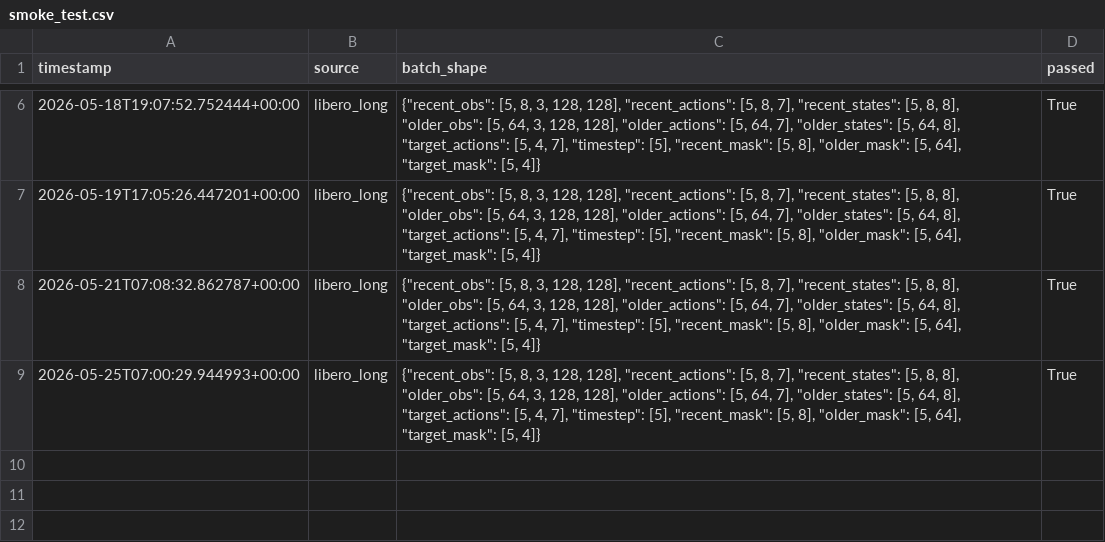
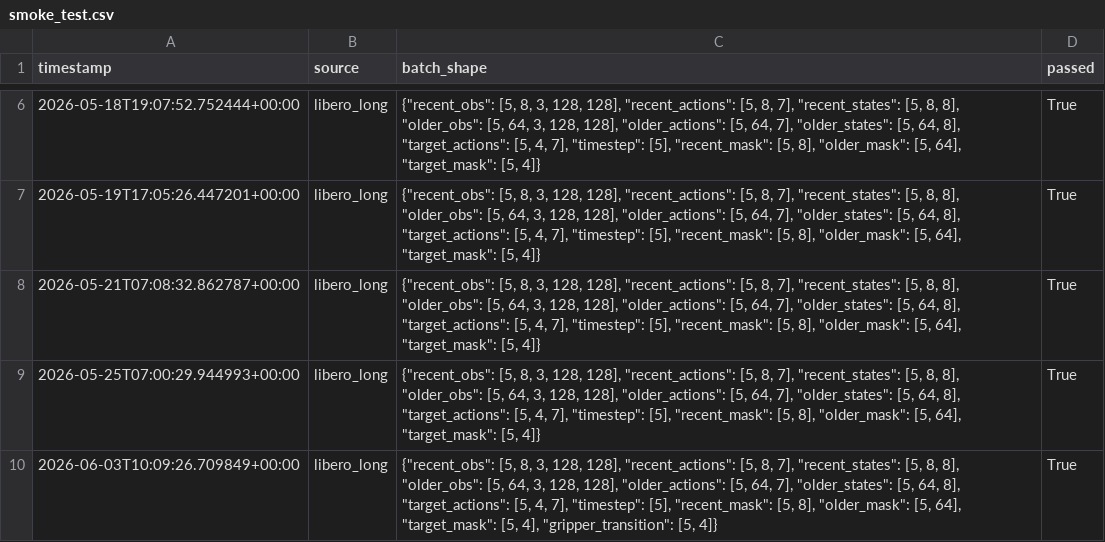
Before and after one commit to Alcatraz2141/vla-temporal-compression-baseline, a CSV file: results/smoke_test.csv, drawn as a sheet; only a part is shown, gaps mark what is left out.

```diff
--- a/results/smoke_test.csv
+++ b/results/smoke_test.csv
@@ -9 +9,2 @@ timestamp,source,batch_shape,passed
 2026-05-25T07:00:29.944993+00:00,libero_long,"{""recent_obs"": [5, 8, 3, 128, 128], ""recent_actions"": [5, 8, 7], ""recent_states"": [5, 8, 8], ""older_obs"": [5, 64, 3, 128, 128], ""older_actions"": [5, 64, 7], ""older_states"": [5, 64, 8], ""target_actions"": [5, 4, 7], ""timestep"": [5], ""recent_mask"": [5, 8], ""older_mask"": [5, 64], ""target_mask"": [5, 4]}",True
+2026-06-03T10:09:26.709849+00:00,libero_long,"{""recent_obs"": [5, 8, 3, 128, 128], ""recent_actions"": [5, 8, 7], ""recent_states"": [5, 8, 8], ""older_obs"": [5, 64, 3, 128, 128], ""older_actions"": [5, 64, 7], ""older_states"": [5, 64, 8], ""target_actions"": [5, 4, 7], ""timestep"": [5], ""recent_mask"": [5, 8], ""older_mask"": [5, 64], ""target_mask"": [5, 4], ""gripper_transition"": [5, 4]}",True
```
Also changed, not shown: results/baselines_corrected_task5.csv, 33 other files.
